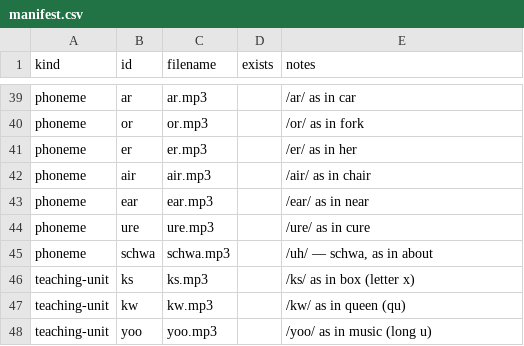
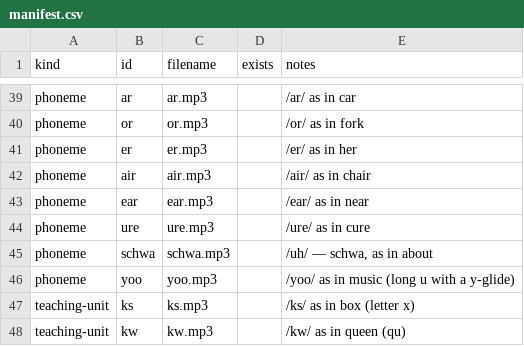
Before and after one commit to liaminhawai-cmd/Phonics, a CSV file: recordings/uk/manifest.csv, drawn as a sheet; only a part is shown, gaps mark what is left out; the shorter side is filled out with more unchanged rows.

```diff
--- a/recordings/uk/manifest.csv
+++ b/recordings/uk/manifest.csv
@@ -45,2 +45,3 @@ phoneme,ure,ure.mp3,,/ure/ as in cure
 phoneme,schwa,schwa.mp3,,"/uh/ — schwa, as in about"
+phoneme,yoo,yoo.mp3,,/yoo/ as in music (long u with a y-glide)
 teaching-unit,ks,ks.mp3,,/ks/ as in box (letter x)
```
Also changed, not shown: recordings/us/manifest.csv, 2 other files.
